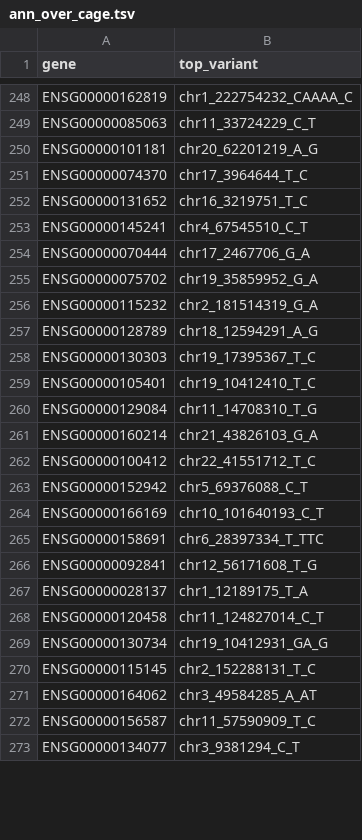
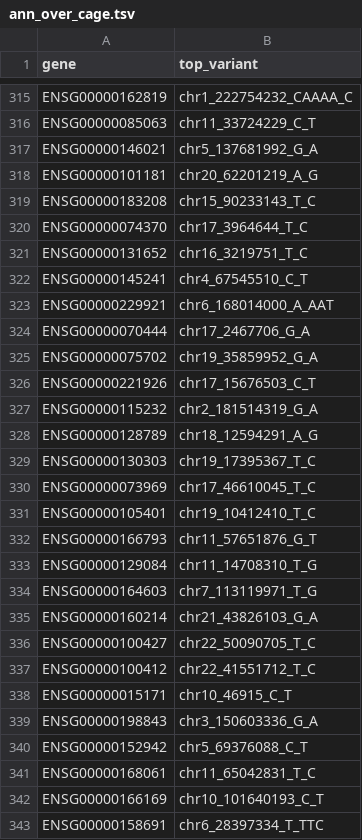
Before and after one commit to andreasvija/cage, a TSV file: analysis/ann_over_cage.tsv, drawn as a sheet; only a part is shown, gaps mark what is left out; the shorter side is filled out with more unchanged rows; the diff covers the shown part only; the diff names each change by its address in the sheet, - before the commit and + after, or states it on an @@ line.

```diff
--- a/analysis/ann_over_cage.tsv
+++ b/analysis/ann_over_cage.tsv
+row 317: ENSG00000146021 | chr5_137681992_G_A
+row 319: ENSG00000183208 | chr15_90233143_T_C
+row 323: ENSG00000229921 | chr6_168014000_A_AAT
+row 326: ENSG00000221926 | chr17_15676503_C_T
+row 330: ENSG00000073969 | chr17_46610045_T_C
+row 332: ENSG00000166793 | chr11_57651876_G_T
+row 334: ENSG00000164603 | chr7_113119971_T_G
+row 336: ENSG00000100427 | chr22_50090705_T_C
+row 338: ENSG00000015171 | chr10_46915_C_T
+row 339: ENSG00000198843 | chr3_150603336_G_A
+row 341: ENSG00000168061 | chr11_65042831_T_C
```
Also changed, not shown: 70 added rows and 10 removed rows elsewhere in this file, analysis/cage_over_tx.tsv, analysis/tx_over_cage.tsv, 2 other files.
